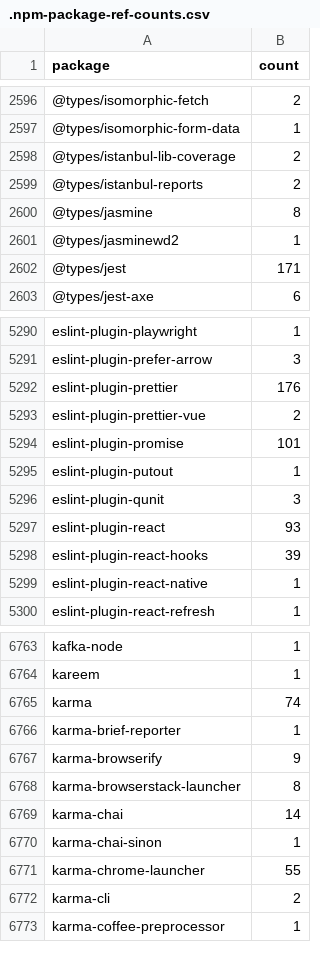
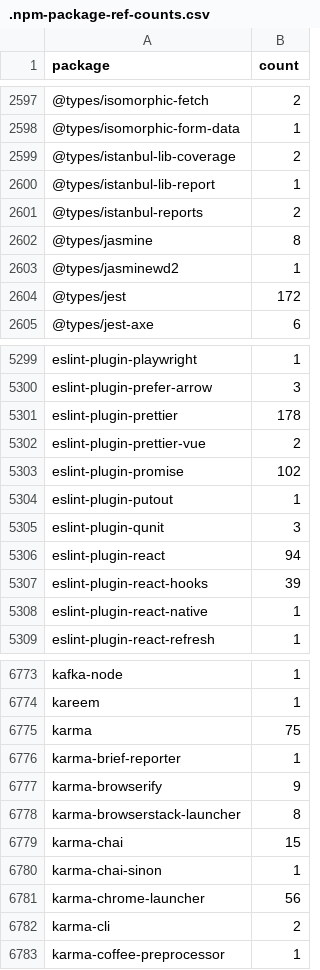
Before and after one commit to streetsidesoftware/cspell-dicts, a CSV file: dictionaries/npm/src/npm/.npm-package-ref-counts.csv, drawn as a sheet; only a part is shown, gaps mark what is left out; the diff covers the shown part only.

```diff
--- a/dictionaries/npm/src/npm/.npm-package-ref-counts.csv
+++ b/dictionaries/npm/src/npm/.npm-package-ref-counts.csv
@@ -2598,2 +2599,3 @@ package,count
 @types/istanbul-lib-coverage,2
+@types/istanbul-lib-report,1
 @types/istanbul-reports,2
@@ -2601,3 +2603,3 @@ package,count
 @types/jasminewd2,1
-@types/jest,171
+@types/jest,172
 @types/jest-axe,6
@@ -5291,8 +5300,8 @@ eslint-plugin-playwright,1
 eslint-plugin-prefer-arrow,3
-eslint-plugin-prettier,176
+eslint-plugin-prettier,178
 eslint-plugin-prettier-vue,2
-eslint-plugin-promise,101
+eslint-plugin-promise,102
 eslint-plugin-putout,1
 eslint-plugin-qunit,3
-eslint-plugin-react,93
+eslint-plugin-react,94
 eslint-plugin-react-hooks,39
@@ -6764,3 +6774,3 @@ kafka-node,1
 kareem,1
-karma,74
+karma,75
 karma-brief-reporter,1
@@ -6768,5 +6778,5 @@ karma-browserify,9
 karma-browserstack-launcher,8
-karma-chai,14
+karma-chai,15
 karma-chai-sinon,1
-karma-chrome-launcher,55
+karma-chrome-launcher,56
 karma-cli,2
```
Also changed, not shown: 14 added rows, 3 removed rows and 118 edited cells elsewhere in this file, dictionaries/npm/src/npm/.npm-keywords.csv, 3 other files.
